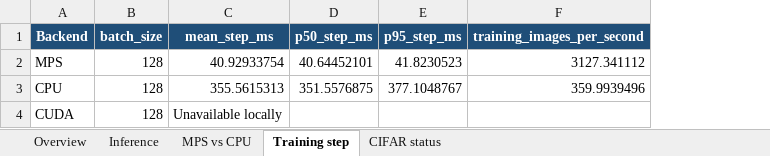
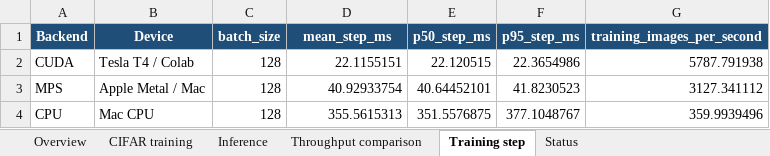
Before and after one commit to Rasreal/timer-game, an Excel workbook: developer/fall-26/metal/cifar10_benchmark_statistics.xlsx, sheet Training step, drawn as a sheet; values as stored, in another font and other column widths than the file's, no borders; removed rows and columns are numbered as before the commit, all else as after; the diff names each change by its address in the sheet, - before the commit and + after, or states it on an @@ line.

Commit message:
Add Colab CUDA comparison results

```diff
--- a/developer/fall-26/metal/cifar10_benchmark_statistics.xlsx (sheet Training step)
+++ b/developer/fall-26/metal/cifar10_benchmark_statistics.xlsx (sheet Training step)
-sheet tab: MPS vs CPU
-sheet tab: CIFAR status
+sheet tab: CIFAR training
+sheet tab: Throughput comparison
+sheet tab: Status
+column B (Device), rows 3-4: Apple Metal / Mac | Mac CPU
+row 2: CUDA | Tesla T4 / Colab | 128 | 22.1155151 | 22.120515 | 22.3654986 | 5787.791938
-row 4: CUDA | 128 | Unavailable locally
```
Also changed, not shown: sheet Inference, sheet Overview, 1 other file.
